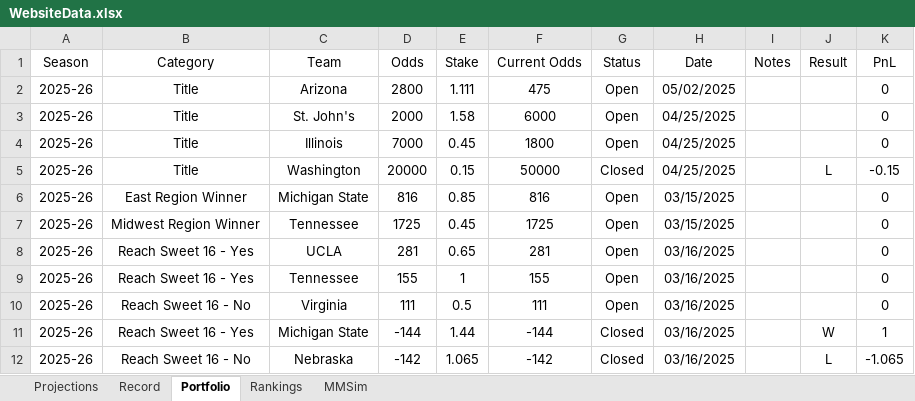
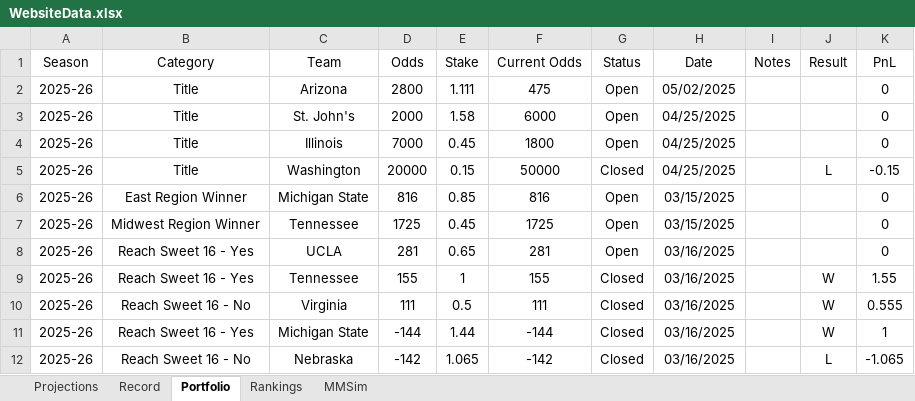
Before and after one commit to jackoo-06/jacks-cbb-site, an Excel workbook: WebsiteData.xlsx, sheet Portfolio, drawn as a sheet; values as stored, in another font and other column widths than the file's, no borders; the diff names each change by its address in the sheet, - before the commit and + after, or states it on an @@ line.

```diff
--- a/WebsiteData.xlsx (sheet Portfolio)
+++ b/WebsiteData.xlsx (sheet Portfolio)
-G9:G10 (Status): Open
+G9:G10 (Status): Closed
-J9:J10 (Result): (empty)
+J9:J10 (Result): W
-K9 (PnL): 0
+K9 (PnL): 1.55
-K10 (PnL): 0
+K10 (PnL): 0.555
```
Also changed, not shown: sheet Rankings, sheet Projections, sheet Record, formulas that keep their value, 4 other files.
